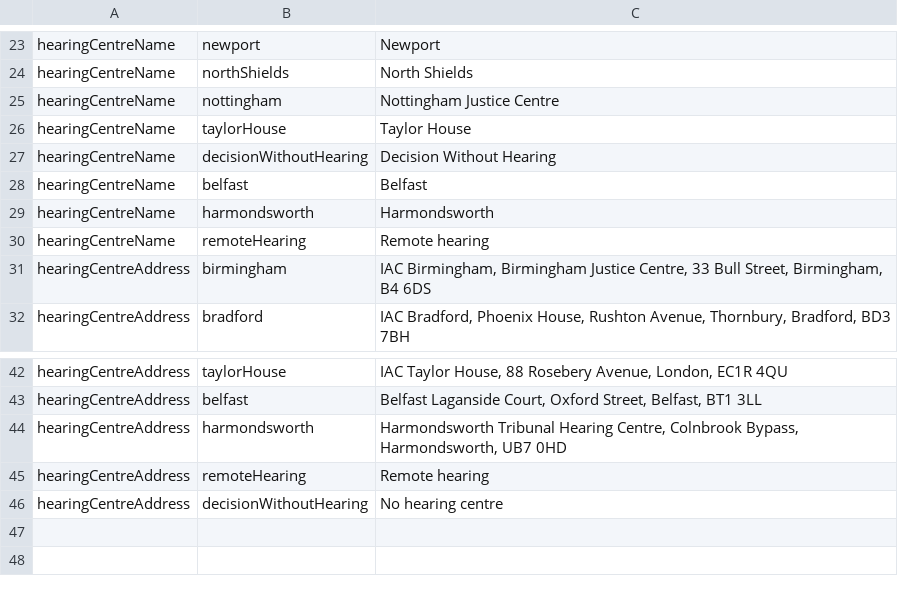
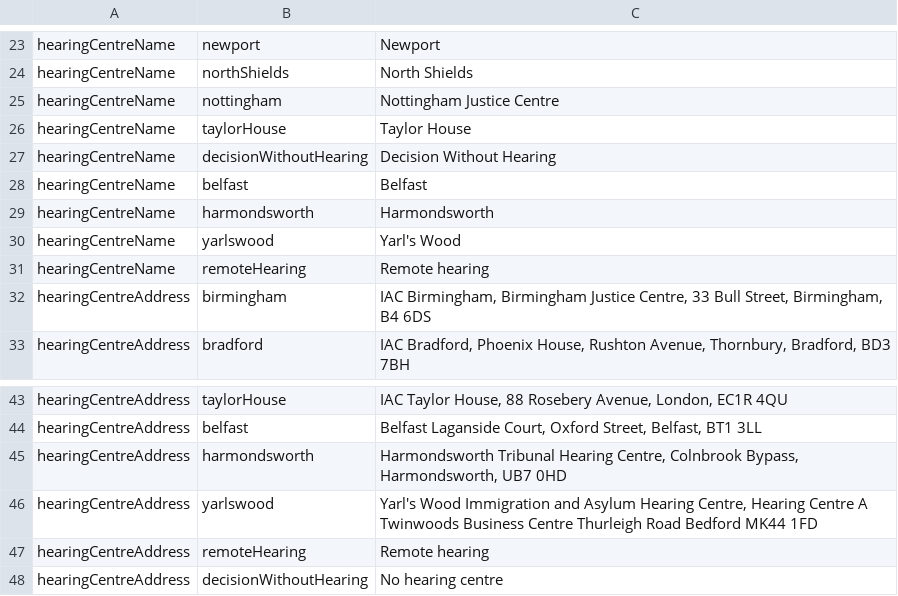
Before and after one commit to hmcts/ia-case-notifications-api, a TSV file: src/main/resources/strings.tsv, drawn as a sheet; only a part is shown, gaps mark what is left out.

Commit message:
Ria 6455 yarls wood location (#722)
* Added Location

* Suppression

* Removed whitespaces

Co-authored-by: Jamie <jamiemurphy@version1.com>

```diff
--- a/src/main/resources/strings.tsv
+++ b/src/main/resources/strings.tsv
@@ -29,2 +29,3 @@ hearingCentreName	belfast	Belfast
 hearingCentreName	harmondsworth	Harmondsworth
+hearingCentreName	yarlswood	Yarl's Wood
 hearingCentreName	remoteHearing	Remote hearing
@@ -44,2 +45,3 @@ hearingCentreAddress	belfast	Belfast Laganside Court, Oxford Street, Belfast, BT
 hearingCentreAddress	harmondsworth	Harmondsworth Tribunal Hearing Centre, Colnbrook Bypass, Harmondsworth, UB7 0HD
+hearingCentreAddress	yarlswood	Yarl's Wood Immigration and Asylum Hearing Centre, Hearing Centre A Twinwoods Business Centre Thurleigh Road Bedford MK44 1FD
 hearingCentreAddress	remoteHearing	Remote hearing
```
Also changed, not shown: 4 other files.
